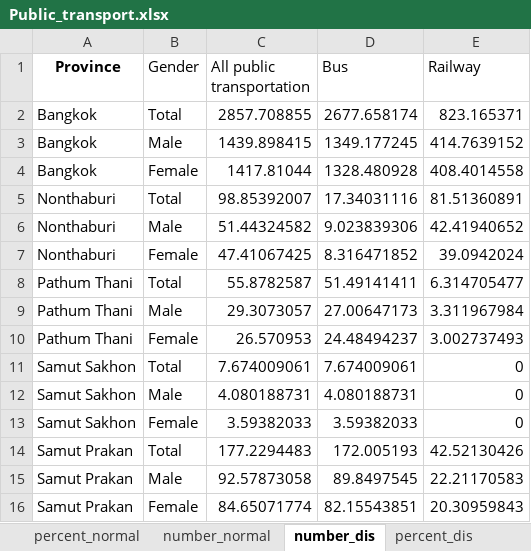
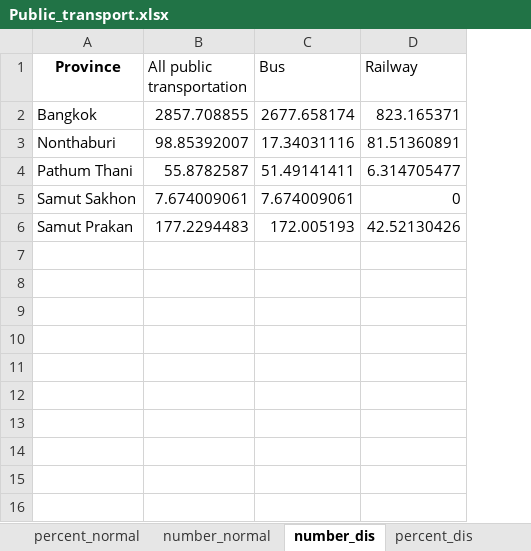
Before and after one commit to notehappy/SDG_APP, an Excel workbook: Data/Public_transport.xlsx, sheet number_dis, drawn as a sheet; values as stored, in another font and other column widths than the file's, no borders; removed rows and columns are numbered as before the commit, all else as after; the diff names each change by its address in the sheet, - before the commit and + after, or states it on an @@ line.

```diff
--- a/Data/Public_transport.xlsx (sheet number_dis)
+++ b/Data/Public_transport.xlsx (sheet number_dis)
-column B (Gender), row 2: Total; row 5: Total; row 8: Total; row 11: Total; row 14: Total
-row 3: Bangkok | Male | 1439.898415 | 1349.177245 | 414.7639152
-row 4: Bangkok | Female | 1417.81044 | 1328.480928 | 408.4014558
-row 6: Nonthaburi | Male | 51.44324582 | 9.023839306 | 42.41940652
-row 7: Nonthaburi | Female | 47.41067425 | 8.316471852 | 39.0942024
-row 9: Pathum Thani | Male | 29.3073057 | 27.00647173 | 3.311967984
-row 10: Pathum Thani | Female | 26.570953 | 24.48494237 | 3.002737493
-row 12: Samut Sakhon | Male | 4.080188731 | 4.080188731 | 0
-row 13: Samut Sakhon | Female | 3.59382033 | 3.59382033 | 0
-row 15: Samut Prakan | Male | 92.57873058 | 89.8497545 | 22.21170583
-row 16: Samut Prakan | Female | 84.65071774 | 82.15543851 | 20.30959843
```
Also changed, not shown: sheet percent_dis, 1 other file.
